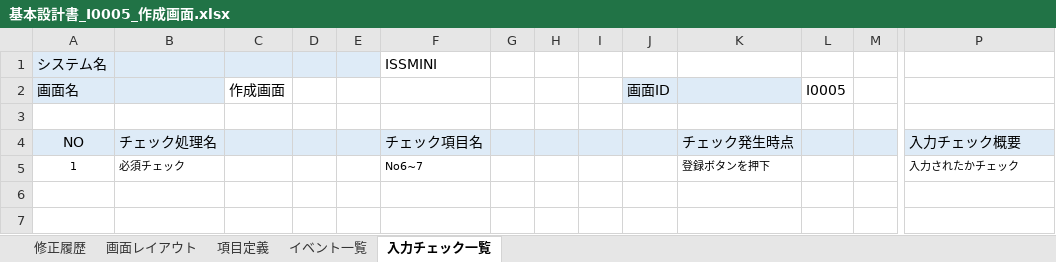
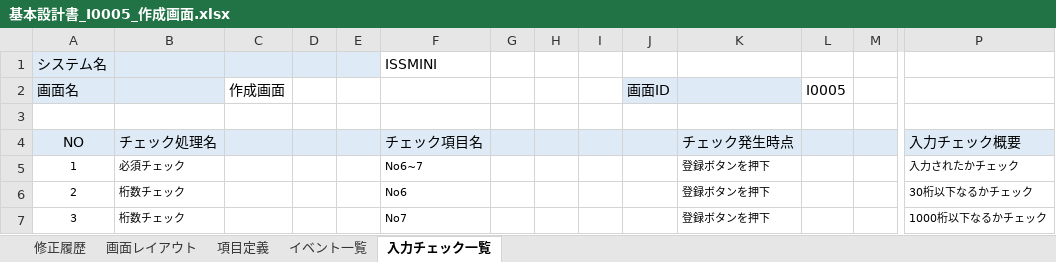
Before and after one commit to Inung4065/ISS_mini_project, an Excel workbook: report/基本設計書/基本設計書_I0005_作成画面.xlsx, sheet 入力チェック一覧, drawn as a sheet; only a part is shown, gaps mark what is left out; values as stored, in another font and other column widths than the file's, no borders; rows hold the shown columns only; the diff names each change by its address in the sheet, - before the commit and + after, or states it on an @@ line.

```diff
--- a/report/基本設計書/基本設計書_I0005_作成画面.xlsx (sheet 入力チェック一覧)
+++ b/report/基本設計書/基本設計書_I0005_作成画面.xlsx (sheet 入力チェック一覧)
+row 6: 2 | 桁数チェック |  |  |  | No6 |  |  |  |  | 登録ボタンを押下 |  |  | 30桁以下なるかチェック
+row 7: 3 | 桁数チェック |  |  |  | No7 |  |  |  |  | 登録ボタンを押下 |  |  | 1000桁以下なるかチェック
```
Also changed, not shown: sheet 項目定義, sheet イベント一覧, charts or pictures, report/メッセージ一覧.xlsx, report/画面一覧.xlsx, 2 other files.
